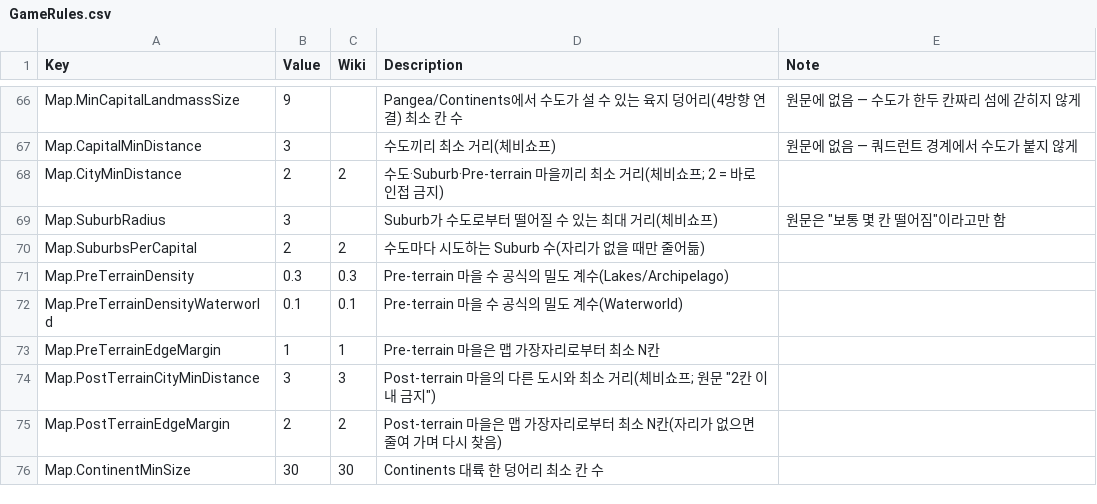
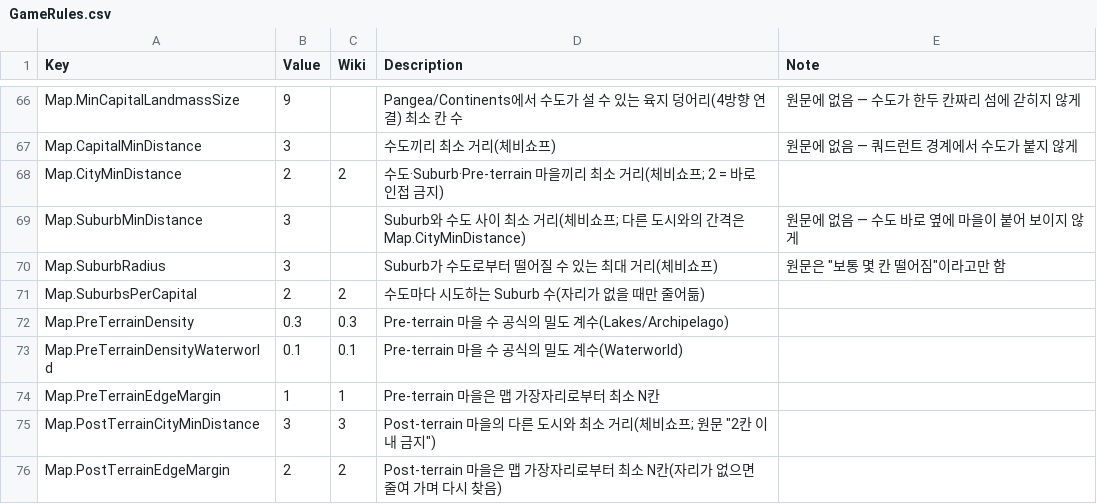
Before and after one commit to ybs1164/gugugaga, a CSV file: docs/sandbox-csv-examples/GameRules.csv, drawn as a sheet; only a part is shown, gaps mark what is left out; the shorter side is filled out with more unchanged rows; the diff names each change by its address in the sheet, - before the commit and + after, or states it on an @@ line.

```diff
--- a/docs/sandbox-csv-examples/GameRules.csv
+++ b/docs/sandbox-csv-examples/GameRules.csv
+row 69: Map.SuburbMinDistance | 3 |  | Suburb와 수도 사이 최소 거리(체비쇼프; 다른 도시와의 간격은 Map.CityMinDistance) | 원문에 없음 — 수도 바로 옆에 마을이 붙어 보이지 않게
```
Also changed, not shown: docs/spec/sandbox-input-csv/game-rule-keys.csv, 4 other files.
